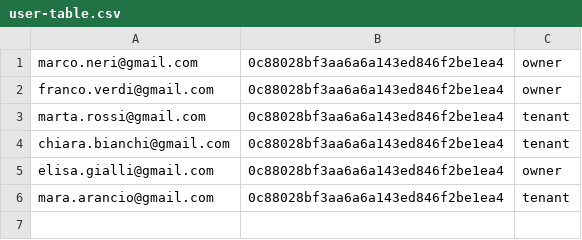
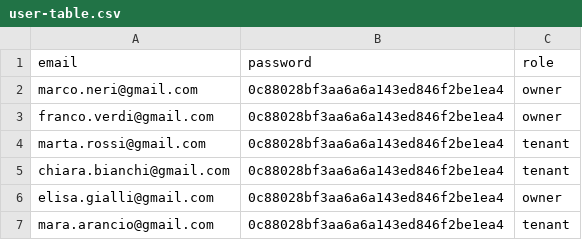
Before and after one commit to fabiobf96/hivecampus, a CSV file: db/csv/user-table.csv, drawn as a sheet.

```diff
--- a/db/csv/user-table.csv
+++ b/db/csv/user-table.csv
@@ -1 +1,2 @@
+email,password,role
 "marco.neri@gmail.com","0c88028bf3aa6a6a143ed846f2be1ea4","owner"
```
Also changed, not shown: db/csv/account-table.csv, db/csv/lease_request-table.csv, 6 other files.
